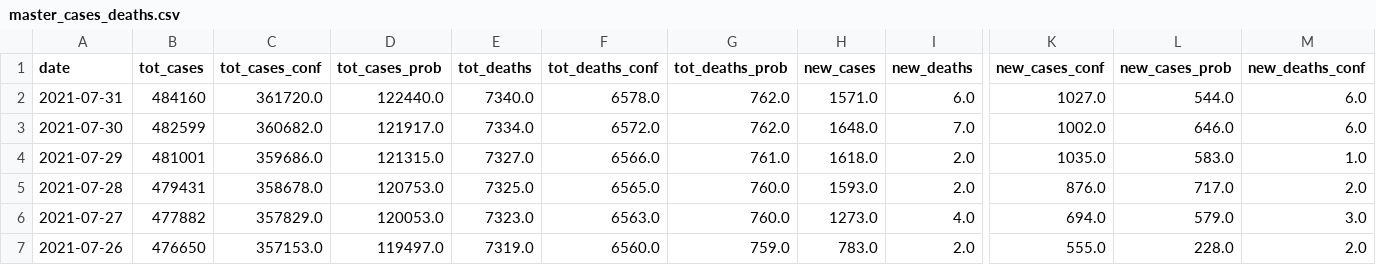
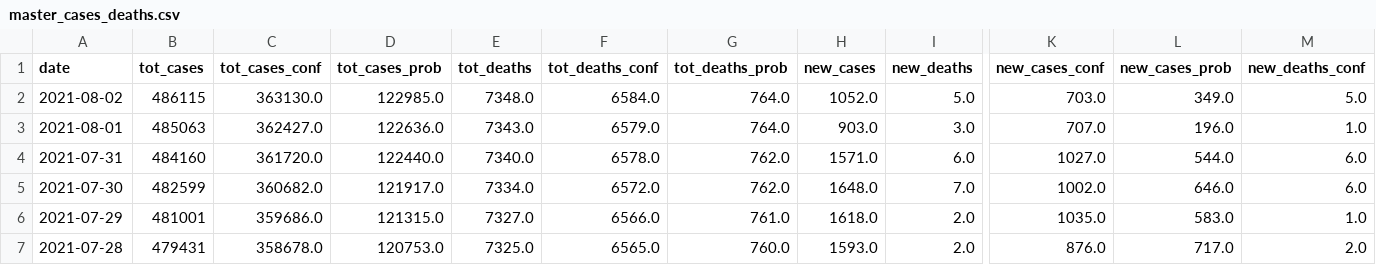
Before and after one commit to Suhailhassanbhat/Covid_Data_Scraper, a CSV file: data/master_cases_deaths.csv, drawn as a sheet; only a part is shown, gaps mark what is left out; the shorter side is filled out with more unchanged rows; rows hold the shown columns only; the diff names each change by its address in the sheet, - before the commit and + after, or states it on an @@ line.

```diff
--- a/data/master_cases_deaths.csv
+++ b/data/master_cases_deaths.csv
+row 2: 2021-08-02 | 486115 | 363130.0 | 122985.0 | 7348.0 | 6584.0 | 764.0 | 1052.0 | 5.0 | 703.0 | 349.0 | 5.0
+row 3: 2021-08-01 | 485063 | 362427.0 | 122636.0 | 7343.0 | 6579.0 | 764.0 | 903.0 | 3.0 | 707.0 | 196.0 | 1.0
```
Also changed, not shown: data/hospitalization_data.csv, data/master_testing.csv.
